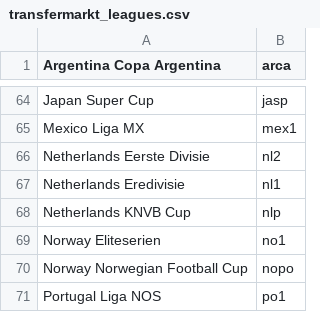
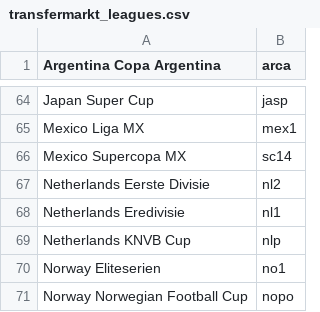
Before and after one commit to tanjt107/football-prediction, a CSV file: assets/transfermarkt_leagues.csv, drawn as a sheet; only a part is shown, gaps mark what is left out; the shorter side is filled out with more unchanged rows.

```diff
--- a/assets/transfermarkt_leagues.csv
+++ b/assets/transfermarkt_leagues.csv
@@ -65,2 +65,3 @@ Japan Super Cup,jasp
 Mexico Liga MX,mex1
+Mexico Supercopa MX,sc14
 Netherlands Eerste Divisie,nl2
```
Also changed, not shown: assets/hkjc_leagues.csv.
